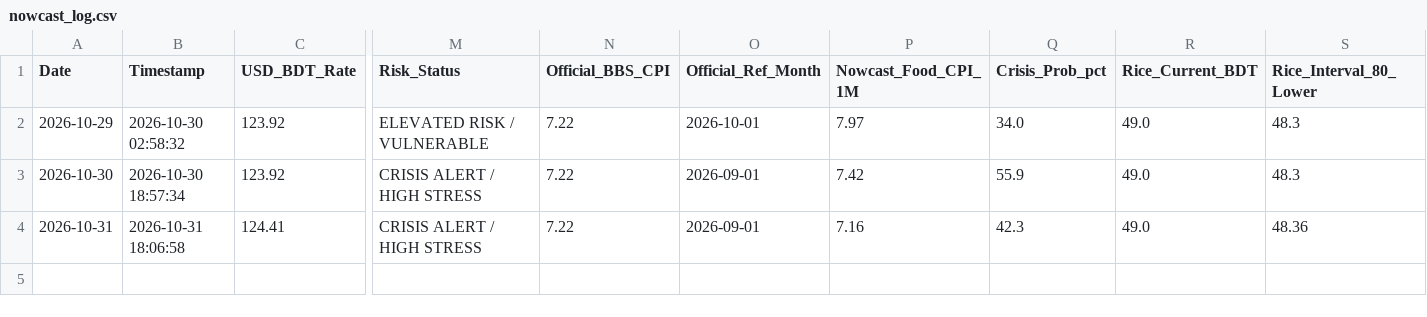
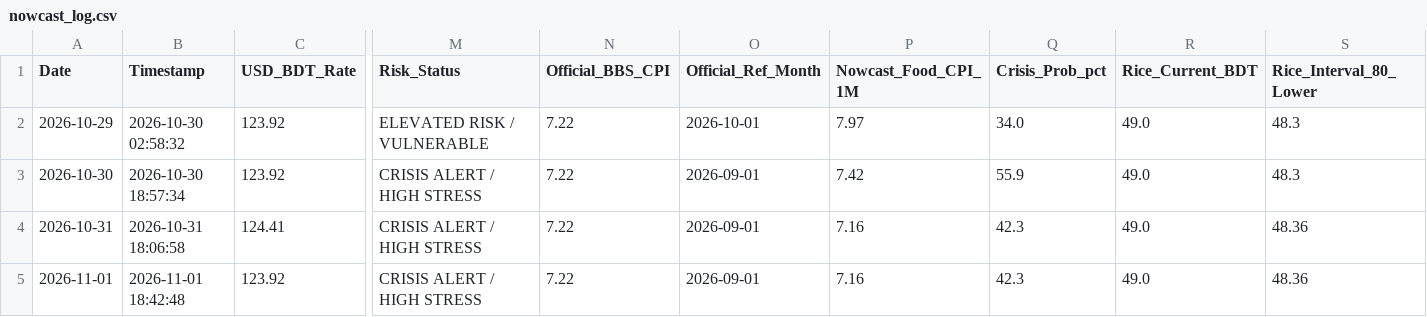
Before and after one commit to Mahedi8x/ai_economic, a CSV file: data/processed/nowcast_log.csv, drawn as a sheet; only a part is shown, gaps mark what is left out; rows hold the shown columns only; the diff names each change by its address in the sheet, - before the commit and + after, or states it on an @@ line.

```diff
--- a/data/processed/nowcast_log.csv
+++ b/data/processed/nowcast_log.csv
+row 5: 2026-11-01 | 2026-11-01 18:42:48 | 123.92 | CRISIS ALERT / HIGH STRESS | 7.22 | 2026-09-01 | 7.16 | 42.3 | 49.0 | 48.36
```
Also changed, not shown: data/raw/daily_live_market_prices.csv, nowcast_log.csv, 1 other file.
